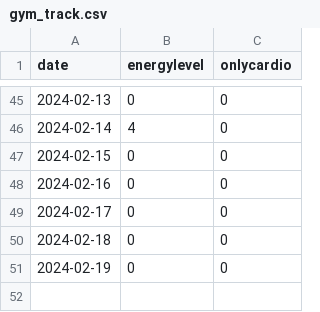
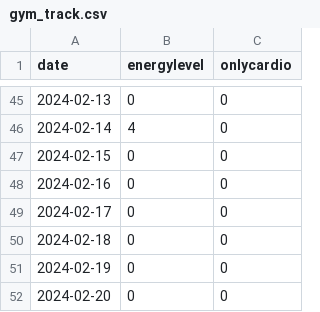
Before and after one commit to devprabal/24k_tracks, a CSV file: records/gym_track.csv, drawn as a sheet; only a part is shown, gaps mark what is left out; the diff names each change by its address in the sheet, - before the commit and + after, or states it on an @@ line.

```diff
--- a/records/gym_track.csv
+++ b/records/gym_track.csv
+row 52: 2024-02-20 | 0 | 0
```
Also changed, not shown: records/korean_track.csv.
